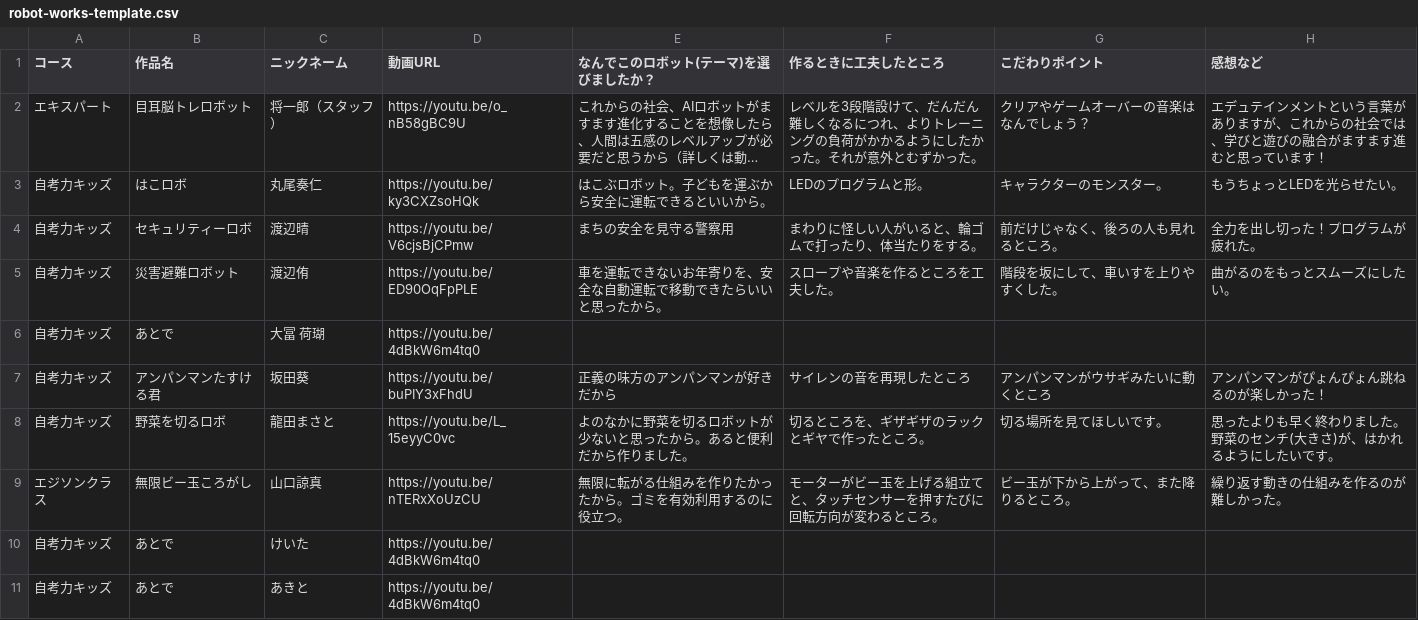
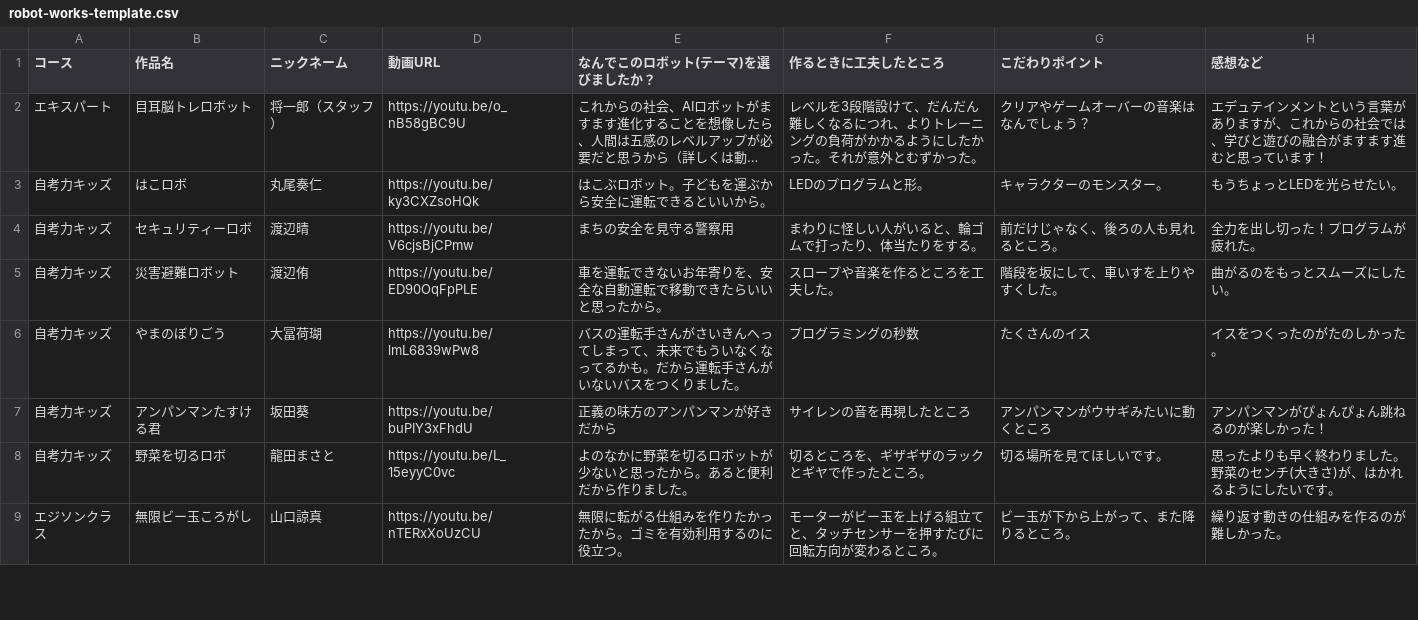
Before and after one commit to keepon1115/claft, a CSV file: scripts/robot-works-template.csv, drawn as a sheet; only a part is shown; long unchanged cells end in …; removed rows and columns are numbered as before the commit, all else as after; the diff covers the shown part only; the diff names each change by its address in the sheet, - before the commit and + after, or states it on an @@ line.

```diff
--- a/scripts/robot-works-template.csv
+++ b/scripts/robot-works-template.csv
-row 6: 自考力キッズ | あとで | 大冨 荷瑚 | https://youtu.be/4dBkW6m4tq0
+row 6: 自考力キッズ | やまのぼりごう | 大冨荷瑚 | https://youtu.be/lmL6839wPw8 | バスの運転手さんがさいきんへってしまって、未来でもういなくなってるかも。だから運転手さんがいないバスをつくりました。 | プログラミングの秒数 | たくさんのイス | イスをつくったのがたのしかった。
-row 10: 自考力キッズ | あとで | けいた | https://youtu.be/4dBkW6m4tq0
-row 11: 自考力キッズ | あとで | あきと | https://youtu.be/4dBkW6m4tq0
```
Also changed, not shown: 12 added rows and 9 edited cells elsewhere in this file, 2 other files.
